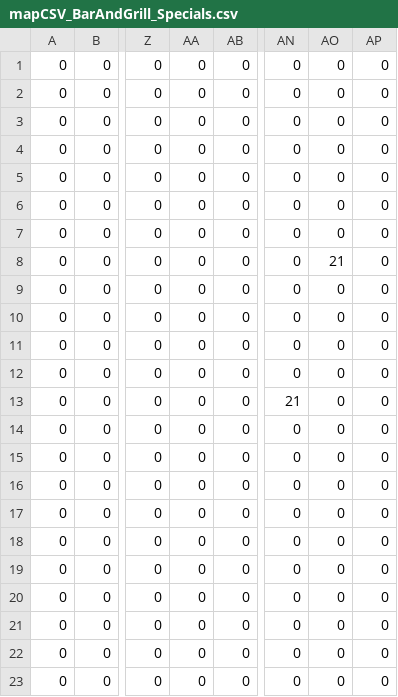
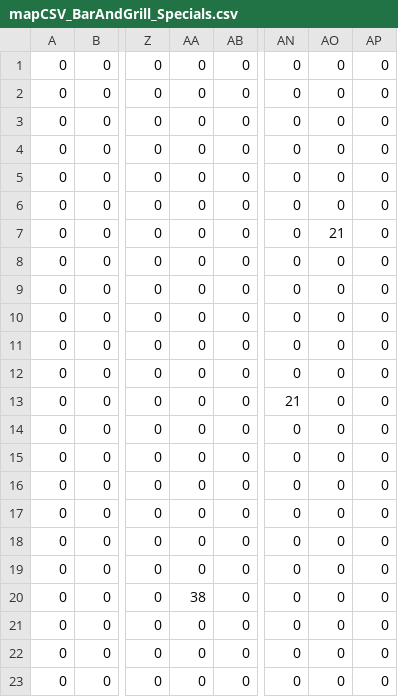
Before and after one commit to Kamal-Sadek/Liberal-Crime-Squad, a CSV file: art/mapCSV_BarAndGrill_Specials.csv, drawn as a sheet; only a part is shown, gaps mark what is left out; the diff names each change by its address in the sheet, - before the commit and + after, or states it on an @@ line.

```diff
--- a/art/mapCSV_BarAndGrill_Specials.csv
+++ b/art/mapCSV_BarAndGrill_Specials.csv
@@ row 3 moved to row 5: 0 @@
-AO7: 0
+AO7: 21
-AO8: 21
+AO8: 0
-AA20: 0
+AA20: 38
```
Also changed, not shown: art/mapCSV_BarAndGrill_Tiles.csv, art/mapCSV_BombShelter_Specials.csv, 38 other files.
